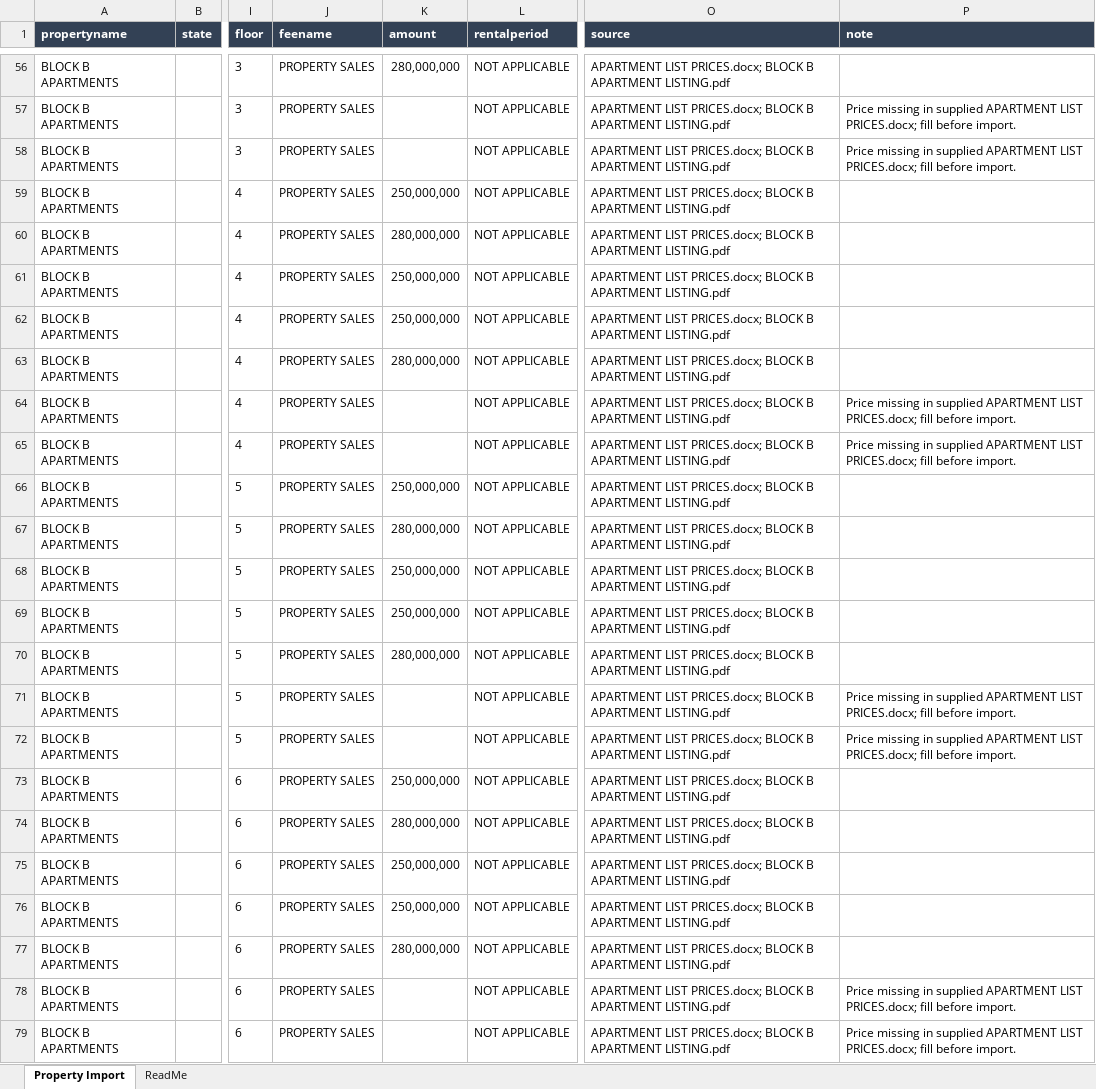
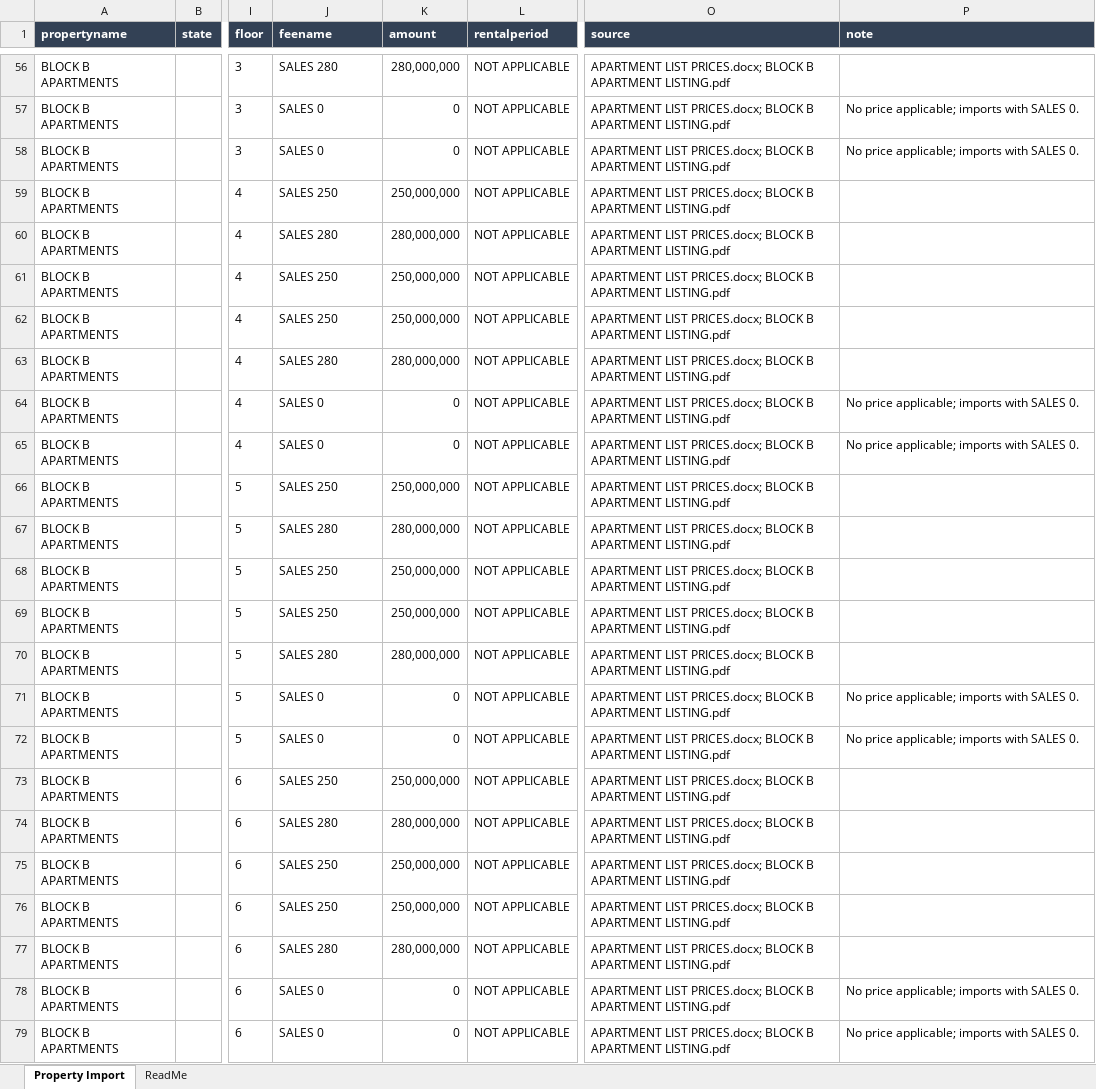
Before and after one commit to OrizmaPak/avatahomes, an Excel workbook: templates/avata_apartment_property_import.xlsx, sheet Property Import, drawn as a sheet; only a part is shown, gaps mark what is left out; values as stored, in another font and other column widths than the file's, no borders; table styles not drawn; the diff covers the shown part only; the diff names each change by its address in the sheet, - before the commit and + after, or states it on an @@ line.

Commit message:
Map property import fees by sales price

```diff
--- a/templates/avata_apartment_property_import.xlsx (sheet Property Import)
+++ b/templates/avata_apartment_property_import.xlsx (sheet Property Import)
-J56 (feename): PROPERTY SALES
+J56 (feename): SALES 280
-J57:J58 (feename): PROPERTY SALES
+J57:J58 (feename): SALES 0
-K57:K58 (amount): (empty)
+K57:K58 (amount): 0
-P57:P58 (note): Price missing in supplied APARTMENT LIST PRICES.docx; fill before import.
+P57:P58 (note): No price applicable; imports with SALES 0.
-J59 (feename): PROPERTY SALES
+J59 (feename): SALES 250
-J60 (feename): PROPERTY SALES
+J60 (feename): SALES 280
-J61:J62 (feename): PROPERTY SALES
+J61:J62 (feename): SALES 250
-J63 (feename): PROPERTY SALES
+J63 (feename): SALES 280
-J64:J65 (feename): PROPERTY SALES
+J64:J65 (feename): SALES 0
-K64:K65 (amount): (empty)
+K64:K65 (amount): 0
-P64:P65 (note): Price missing in supplied APARTMENT LIST PRICES.docx; fill before import.
+P64:P65 (note): No price applicable; imports with SALES 0.
-J66 (feename): PROPERTY SALES
+J66 (feename): SALES 250
-J67 (feename): PROPERTY SALES
+J67 (feename): SALES 280
-J68:J69 (feename): PROPERTY SALES
+J68:J69 (feename): SALES 250
-J70 (feename): PROPERTY SALES
+J70 (feename): SALES 280
-J71:J72 (feename): PROPERTY SALES
+J71:J72 (feename): SALES 0
-K71:K72 (amount): (empty)
+K71:K72 (amount): 0
-P71:P72 (note): Price missing in supplied APARTMENT LIST PRICES.docx; fill before import.
+P71:P72 (note): No price applicable; imports with SALES 0.
-J73 (feename): PROPERTY SALES
+J73 (feename): SALES 250
-J74 (feename): PROPERTY SALES
+J74 (feename): SALES 280
-J75:J76 (feename): PROPERTY SALES
+J75:J76 (feename): SALES 250
-J77 (feename): PROPERTY SALES
+J77 (feename): SALES 280
-J78:J79 (feename): PROPERTY SALES
+J78:J79 (feename): SALES 0
-K78:K79 (amount): (empty)
+K78:K79 (amount): 0
-P78:P79 (note): Price missing in supplied APARTMENT LIST PRICES.docx; fill before import.
+P78:P79 (note): No price applicable; imports with SALES 0.
```
Also changed, not shown: 62 edited cells elsewhere in this sheet, sheet ReadMe, 1 other file.
